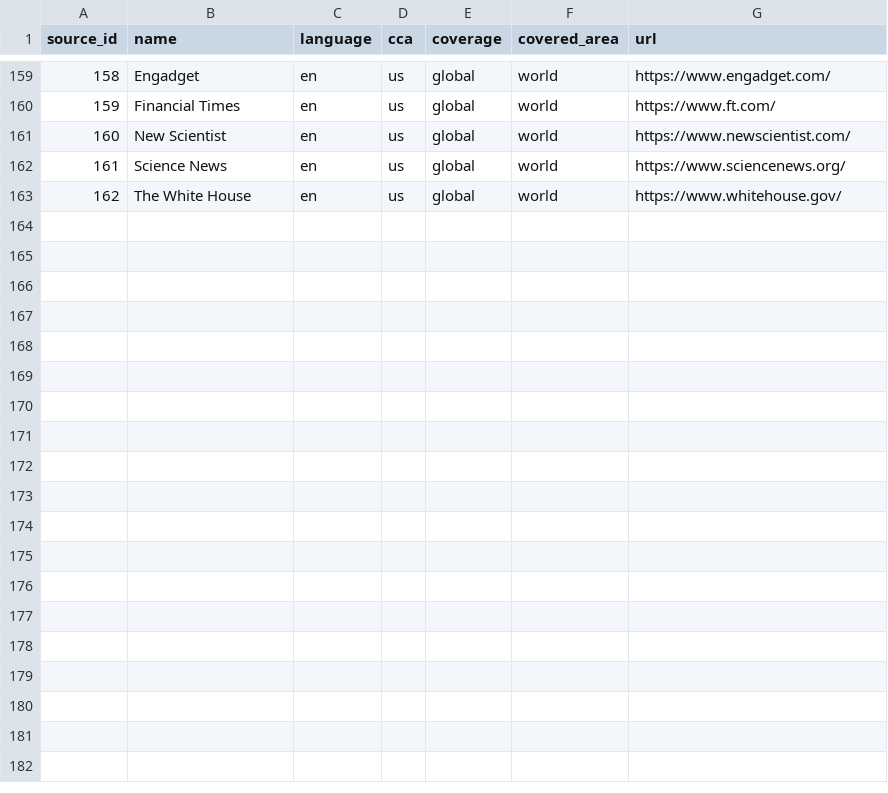
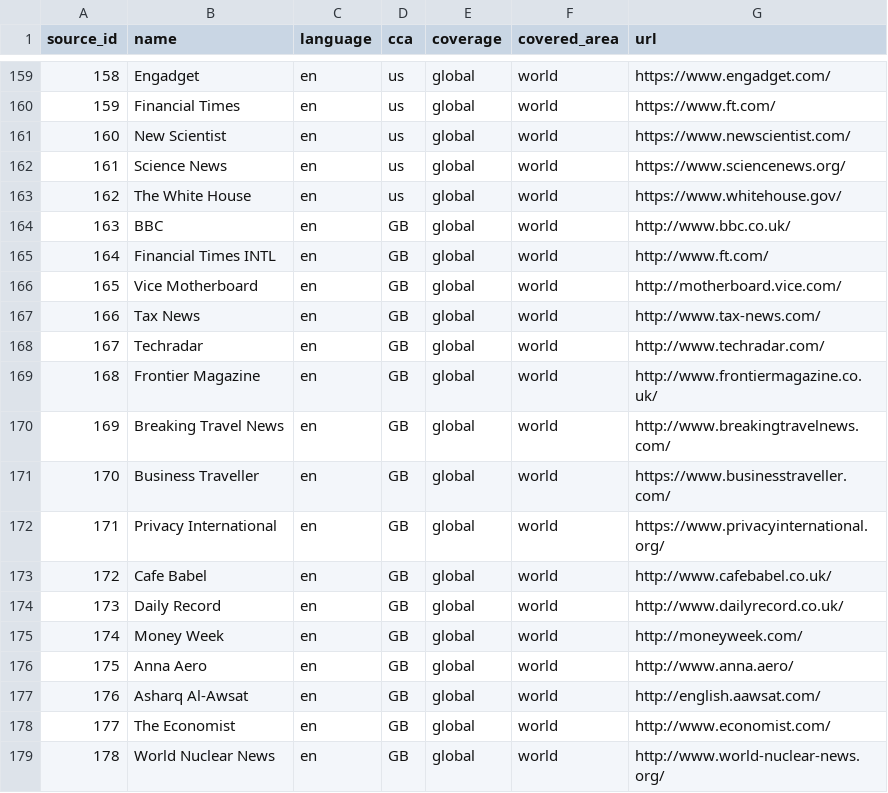
Before and after one commit to savkov/freebie, a CSV file: freebie/news/websources.csv, drawn as a sheet; only a part is shown, gaps mark what is left out; the diff names each change by its address in the sheet, - before the commit and + after, or states it on an @@ line.

Commit message:
Added some GB press

```diff
--- a/freebie/news/websources.csv
+++ b/freebie/news/websources.csv
+row 164: 163 | BBC | en | GB | global | world | http://www.bbc.co.uk/
+row 165: 164 | Financial Times INTL | en | GB | global | world | http://www.ft.com/
+row 166: 165 | Vice Motherboard | en | GB | global | world | http://motherboard.vice.com/
+row 167: 166 | Tax News | en | GB | global | world | http://www.tax-news.com/
+row 168: 167 | Techradar | en | GB | global | world | http://www.techradar.com/
+row 169: 168 | Frontier Magazine | en | GB | global | world | http://www.frontiermagazine.co.uk/
+row 170: 169 | Breaking Travel News | en | GB | global | world | http://www.breakingtravelnews.com/
+row 171: 170 | Business Traveller | en | GB | global | world | https://www.businesstraveller.com/
+row 172: 171 | Privacy International | en | GB | global | world | https://www.privacyinternational.org/
+row 173: 172 | Cafe Babel | en | GB | global | world | http://www.cafebabel.co.uk/
+row 174: 173 | Daily Record | en | GB | global | world | http://www.dailyrecord.co.uk/
+row 175: 174 | Money Week | en | GB | global | world | http://moneyweek.com/
+row 176: 175 | Anna Aero | en | GB | global | world | http://www.anna.aero/
+row 177: 176 | Asharq Al-Awsat | en | GB | global | world | http://english.aawsat.com/
+row 178: 177 | The Economist | en | GB | global | world | http://www.economist.com/
+row 179: 178 | World Nuclear News | en | GB | global | world | http://www.world-nuclear-news.org/
```
